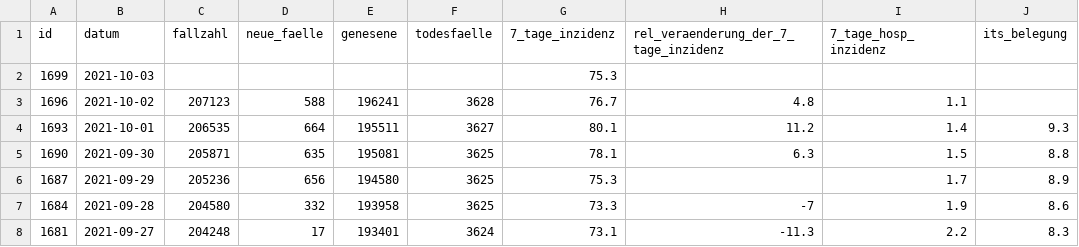
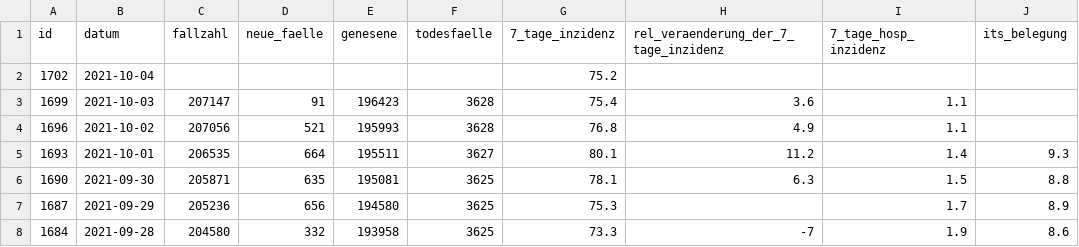
Before and after one commit to MarkusH/covid19-berlin, a CSV file: data/daily-indicators.csv, drawn as a sheet; only a part is shown; the shorter side is filled out with more unchanged rows.

```diff
--- a/data/daily-indicators.csv
+++ b/data/daily-indicators.csv
@@ -1,4 +1,5 @@
 id;datum;fallzahl;neue_faelle;genesene;todesfaelle;7_tage_inzidenz;rel_veraenderung_der_7_tage_inzidenz;7_tage_hosp_inzidenz;its_belegung
-1699;2021-10-03;;;;;75.3;;;
-1696;2021-10-02;207123;588;196241;3628;76.7;4.8;1.1;
+1702;2021-10-04;;;;;75.2;;;
+1699;2021-10-03;207147;91;196423;3628;75.4;3.6;1.1;
+1696;2021-10-02;207056;521;195993;3628;76.8;4.9;1.1;
 1693;2021-10-01;206535;664;195511;3627;80.1;11.2;1.4;9.3
```
Also changed, not shown: data/daily-numbers.csv.
